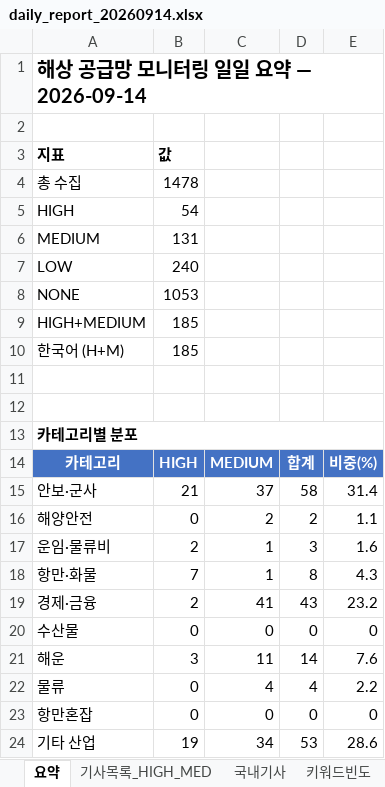
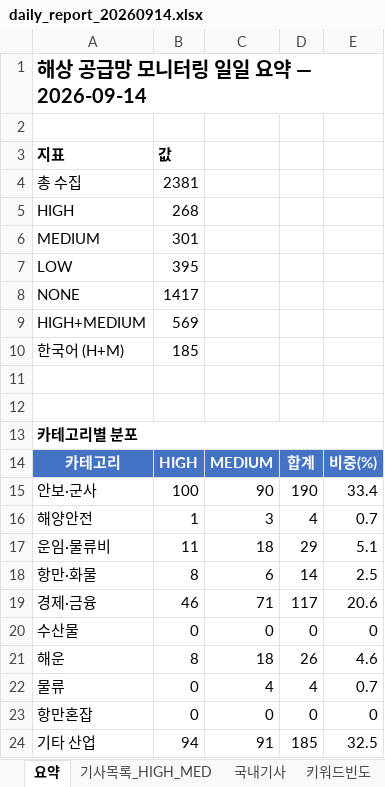
Before and after one commit to Hyongmo/Global-SCM-Monitoring, an Excel workbook: monitoring/20260914/daily_report_20260914.xlsx, sheet 요약, drawn as a sheet; values as stored, in another font and other column widths than the file's, no borders; the diff names each change by its address in the sheet, - before the commit and + after, or states it on an @@ line.

```diff
--- a/monitoring/20260914/daily_report_20260914.xlsx (sheet 요약)
+++ b/monitoring/20260914/daily_report_20260914.xlsx (sheet 요약)
-B4: 1478
+B4: 2381
-B5: 54
+B5: 268
-B6: 131
+B6: 301
-B7: 240
+B7: 395
-B8: 1053
+B8: 1417
-B9: 185
+B9: 569
-B15: 21
+B15: 100
-C15: 37
+C15: 90
-D15: 58
+D15: 190
-E15: 31.4
+E15: 33.4
-B16: 0
+B16: 1
-C16: 2
+C16: 3
-D16: 2
+D16: 4
-E16: 1.1
+E16: 0.7
-B17: 2
+B17: 11
-C17: 1
+C17: 18
-D17: 3
+D17: 29
-E17: 1.6
+E17: 5.1
-B18: 7
+B18: 8
-C18: 1
+C18: 6
-D18: 8
+D18: 14
-E18: 4.3
+E18: 2.5
-B19: 2
+B19: 46
-C19: 41
+C19: 71
-D19: 43
+D19: 117
-E19: 23.2
+E19: 20.6
-B21: 3
+B21: 8
-C21: 11
+C21: 18
-D21: 14
+D21: 26
-E21: 7.6
+E21: 4.6
-E22: 2.2
+E22: 0.7
-B24: 19
+B24: 94
-C24: 34
+C24: 91
-D24: 53
+D24: 185
-E24: 28.6
+E24: 32.5
```
Also changed, not shown: sheet 기사목록_HIGH_MED, sheet 키워드빈도, sheet 전일대비, 7 other files.
